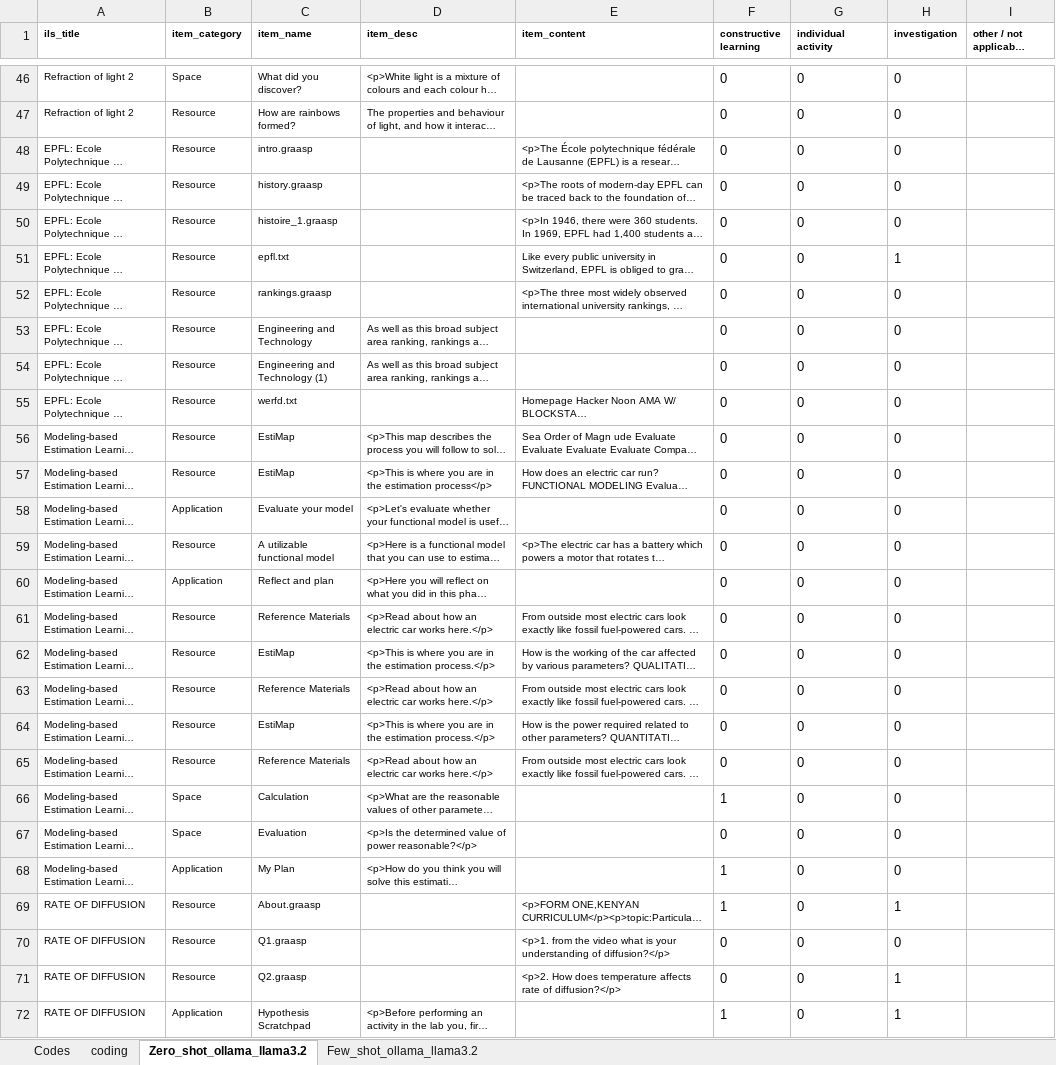
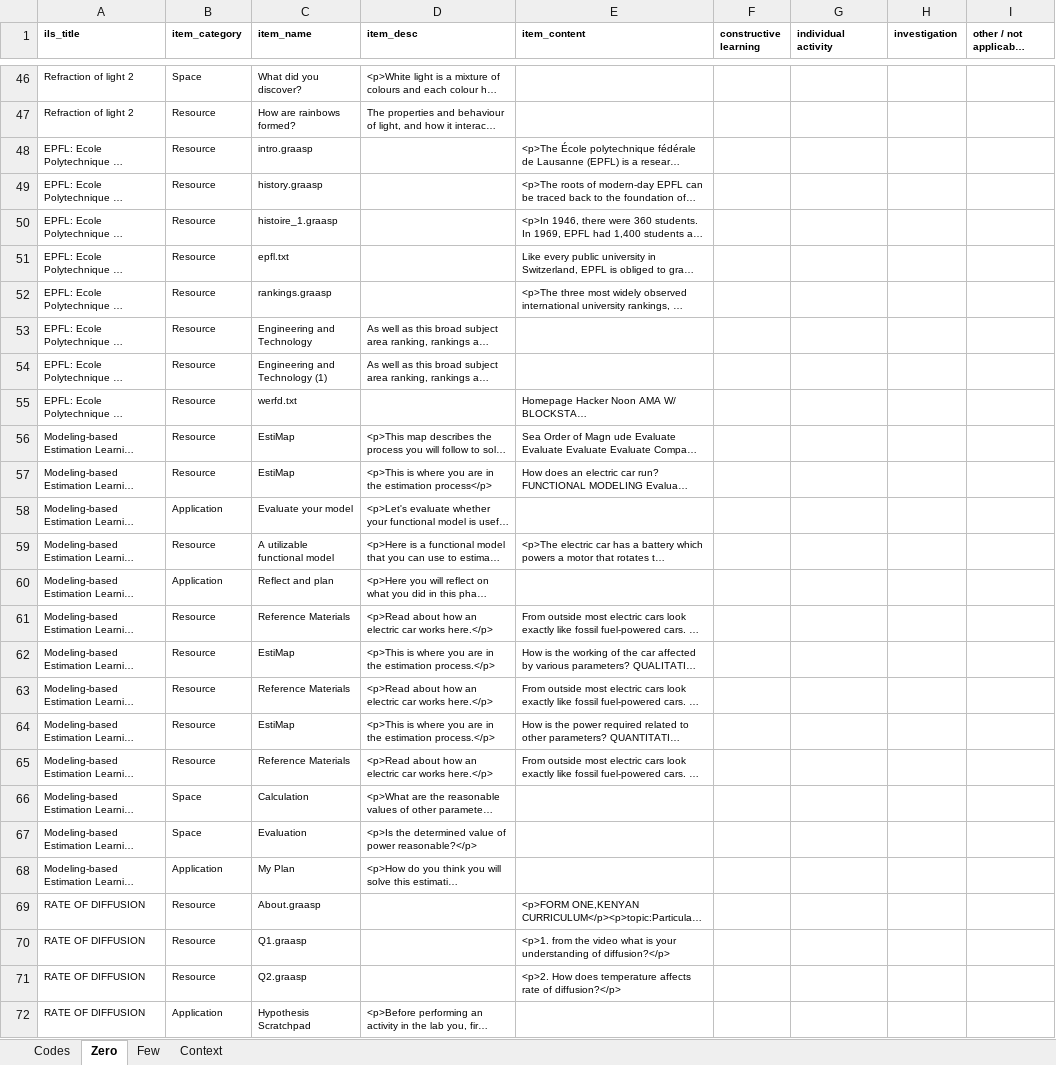
Before and after one commit to saban7/ChusCodification, an Excel workbook: Codebook.xlsx, sheet Zero, drawn as a sheet; only a part is shown, gaps mark what is left out; long unchanged cells end in …; values as stored, in another font and other column widths than the file's, no borders; the diff covers the shown part only; the diff names each change by its address in the sheet, - before the commit and + after, or states it on an @@ line.

```diff
--- a/Codebook.xlsx (sheet Zero)
+++ b/Codebook.xlsx (sheet Zero)
-sheet tab: Zero_shot_ollama_llama3.2
+sheet tab: Zero
-sheet tab: coding
-sheet tab: Few_shot_ollama_llama3.2
+sheet tab: Few
+sheet tab: Context
-F46:F65 (constructive learning): 0
+F46:F65 (constructive learning): (empty)
-G46:G72 (individual activity): 0
+G46:G72 (individual activity): (empty)
-H46:H50 (investigation): 0
+H46:H50 (investigation): (empty)
-H51 (investigation): 1
+H51 (investigation): (empty)
-H52:H68 (investigation): 0
+H52:H68 (investigation): (empty)
-F66 (constructive learning): 1
+F66 (constructive learning): (empty)
-F67 (constructive learning): 0
+F67 (constructive learning): (empty)
-F68:F69 (constructive learning): 1
+F68:F69 (constructive learning): (empty)
-H69 (investigation): 1
+H69 (investigation): (empty)
-F70:F71 (constructive learning): 0
+F70:F71 (constructive learning): (empty)
-H70 (investigation): 0
+H70 (investigation): (empty)
-H71:H72 (investigation): 1
+H71:H72 (investigation): (empty)
-F72 (constructive learning): 1
+F72 (constructive learning): (empty)
```
Also changed, not shown: 768 edited cells elsewhere in this sheet.
